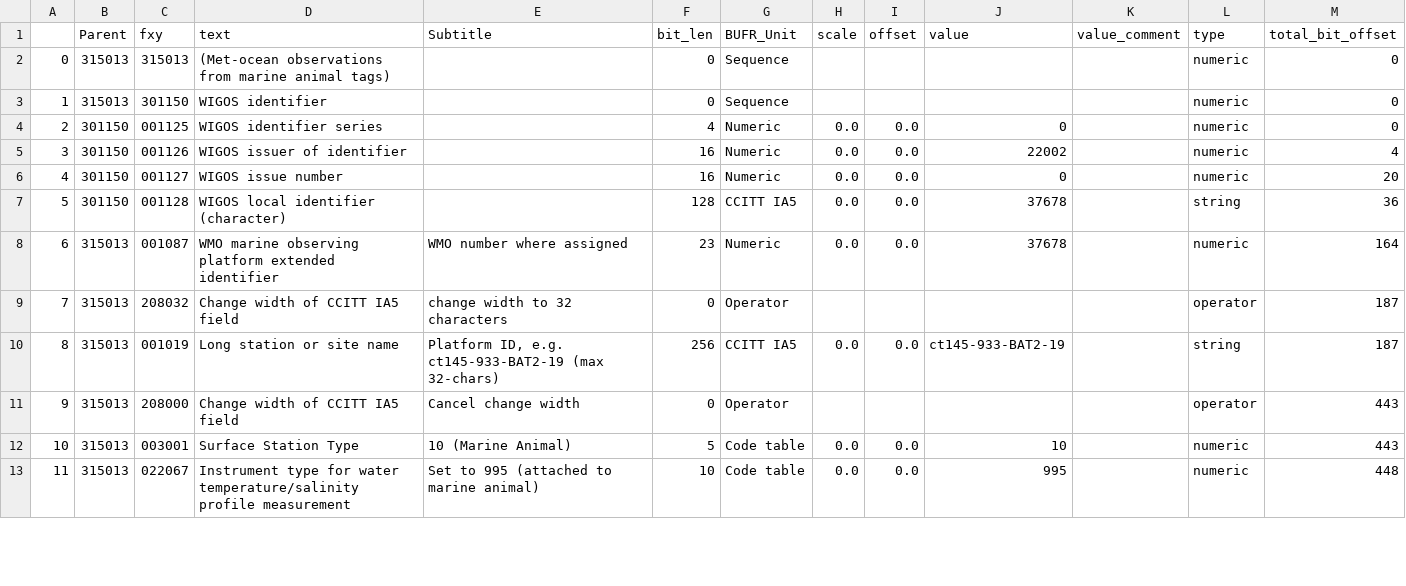
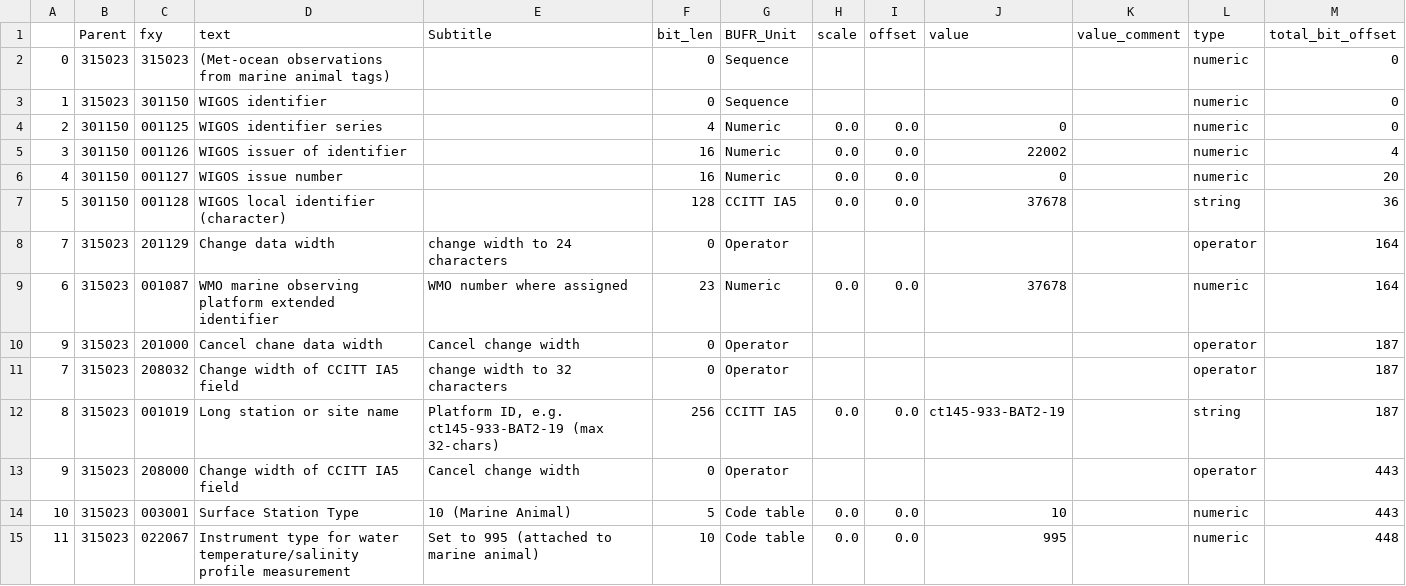
Before and after one commit to axiom-data-science/bufrtools, a CSV file: examples/example-profile.csv, drawn as a sheet; only a part is shown; the diff covers the shown part only.

```diff
--- a/examples/example-profile.csv
+++ b/examples/example-profile.csv
@@ -1,4 +1,4 @@
 ,Parent,fxy,text,Subtitle,bit_len,BUFR_Unit,scale,offset,value,value_comment,type,total_bit_offset
-0,315013,315013,(Met-ocean observations from marine animal tags),,0,Sequence,,,,,numeric,0
-1,315013,301150,WIGOS identifier,,0,Sequence,,,,,numeric,0
+0,315023,315023,(Met-ocean observations from marine animal tags),,0,Sequence,,,,,numeric,0
+1,315023,301150,WIGOS identifier,,0,Sequence,,,,,numeric,0
 2,301150,001125,WIGOS identifier series,,4,Numeric,0.0,0.0,0,,numeric,0
@@ -7,7 +7,9 @@
 5,301150,001128,WIGOS local identifier (character),,128,CCITT IA5,0.0,0.0,37678,,string,36
-6,315013,001087,WMO marine observing platform extended identifier,WMO number where assigned,23,Numeric,0.0,0.0,37678,,numeric,164
-7,315013,208032,Change width of CCITT IA5 field,change width to 32 characters,0,Operator,,,,,operator,187
-8,315013,001019,Long station or site name,"Platform ID, e.g. ct145-933-BAT2-19 (max 32-chars)",256,CCITT IA5,0.0,0.0,ct145-933-BAT2-19,,string,187
-9,315013,208000,Change width of CCITT IA5 field,Cancel change width,0,Operator,,,,,operator,443
-10,315013,003001,Surface Station Type,10 (Marine Animal),5,Code table,0.0,0.0,10,,numeric,443
-11,315013,022067,Instrument type for water temperature/salinity profile measurement,Set to 995 (attached to marine animal),10,Code table,0.0,0.0,995,,numeric,448
+7,315023,201129,Change data width,change width to 24 characters,0,Operator,,,,,operator,164
+6,315023,001087,WMO marine observing platform extended identifier,WMO number where assigned,23,Numeric,0.0,0.0,37678,,numeric,164
+9,315023,201000,Cancel chane data width,Cancel change width,0,Operator,,,,,operator,187
+7,315023,208032,Change width of CCITT IA5 field,change width to 32 characters,0,Operator,,,,,operator,187
+8,315023,001019,Long station or site name,"Platform ID, e.g. ct145-933-BAT2-19 (max 32-chars)",256,CCITT IA5,0.0,0.0,ct145-933-BAT2-19,,string,187
+9,315023,208000,Change width of CCITT IA5 field,Cancel change width,0,Operator,,,,,operator,443
+10,315023,003001,Surface Station Type,10 (Marine Animal),5,Code table,0.0,0.0,10,,numeric,443
+11,315023,022067,Instrument type for water temperature/salinity profile measurement,Set to 995 (attached to marine animal),10,Code table,0.0,0.0,995,,numeric,448
```
Also changed, not shown: 25 edited cells elsewhere in this file, bufrtools/tables/data/BUFRCREX_TableB_en_01.csv, bufrtools/tables/data/BUFR_TableD_en_15.csv, 6 other files.
